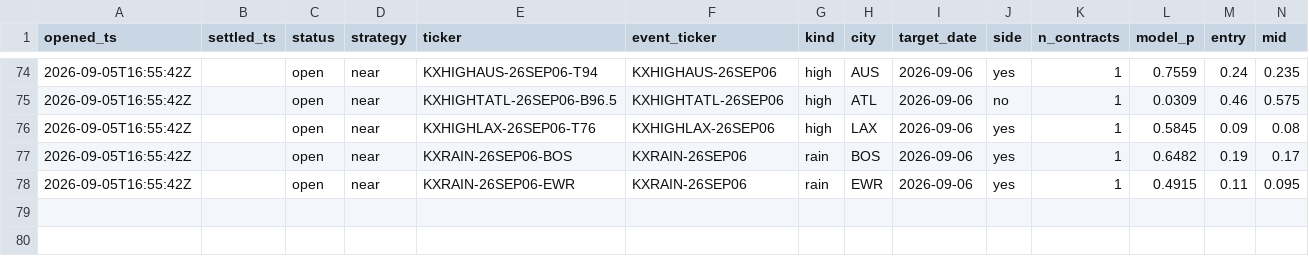
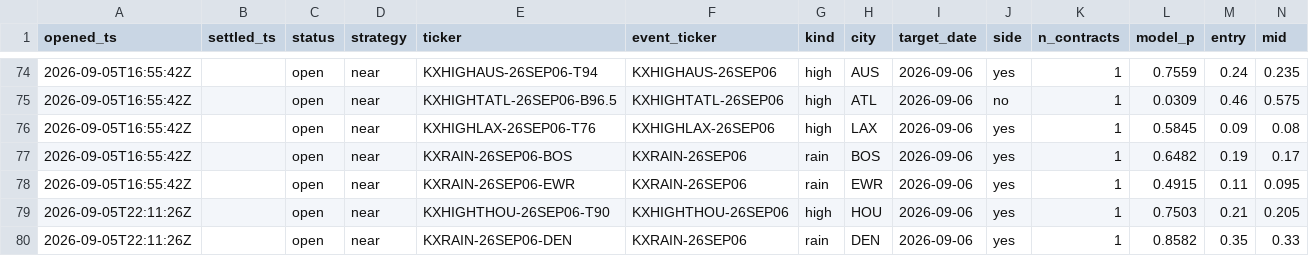
Before and after one commit to JakeA02/EduardoSaverin, a CSV file: data/paper/kalshi_trades.csv, drawn as a sheet; only a part is shown, gaps mark what is left out; rows hold the shown columns only; the diff names each change by its address in the sheet, - before the commit and + after, or states it on an @@ line.

```diff
--- a/data/paper/kalshi_trades.csv
+++ b/data/paper/kalshi_trades.csv
+row 79: 2026-09-05T22:11:26Z |  | open | near | KXHIGHTHOU-26SEP06-T90 | KXHIGHTHOU-26SEP06 | high | HOU | 2026-09-06 | yes | 1 | 0.7503 | 0.21 | 0.205
+row 80: 2026-09-05T22:11:26Z |  | open | near | KXRAIN-26SEP06-DEN | KXRAIN-26SEP06 | rain | DEN | 2026-09-06 | yes | 1 | 0.8582 | 0.35 | 0.33
```
Also changed, not shown: 6 other files.
